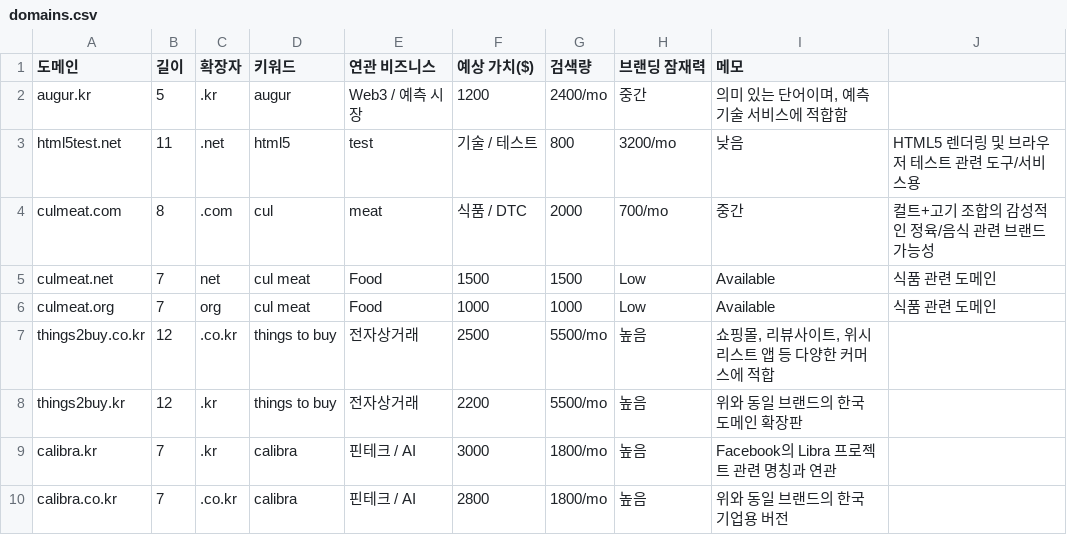
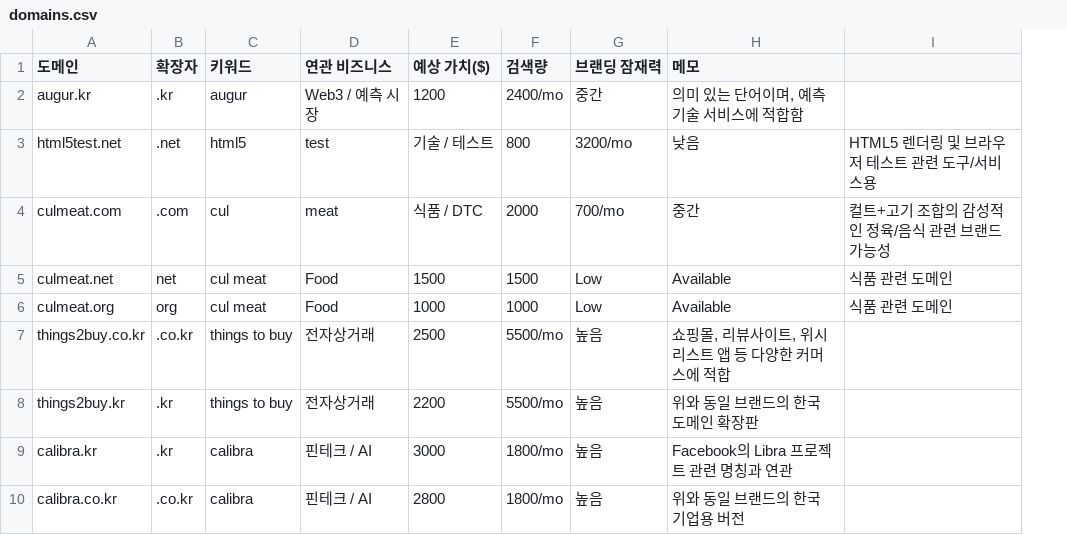
Before and after one commit to Rexmeta/odaico, a CSV file: public/domains.csv, drawn as a sheet; only a part is shown; the diff names each change by its address in the sheet, - before the commit and + after, or states it on an @@ line.

```diff
--- a/public/domains.csv
+++ b/public/domains.csv
-column B (길이), rows 2-10: 5 | 11 | 8 | 7 | 7 | 12 | 12 | 7 | 7
```
Also changed, not shown: 4 other files.
